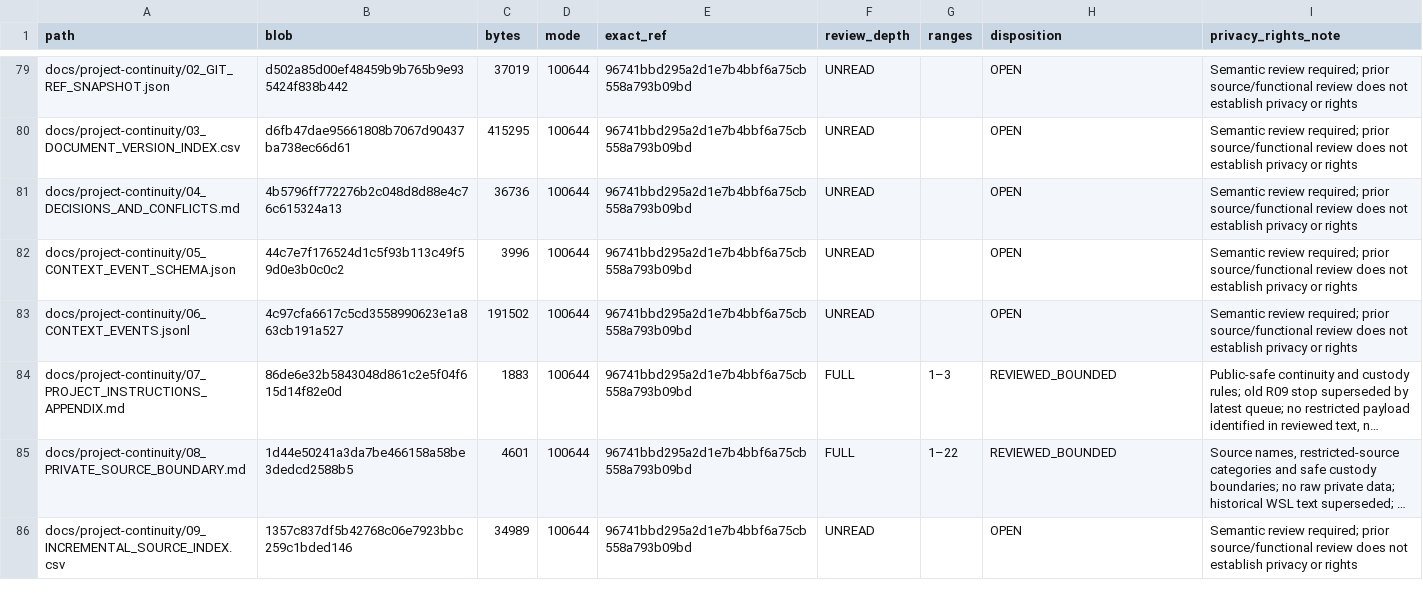
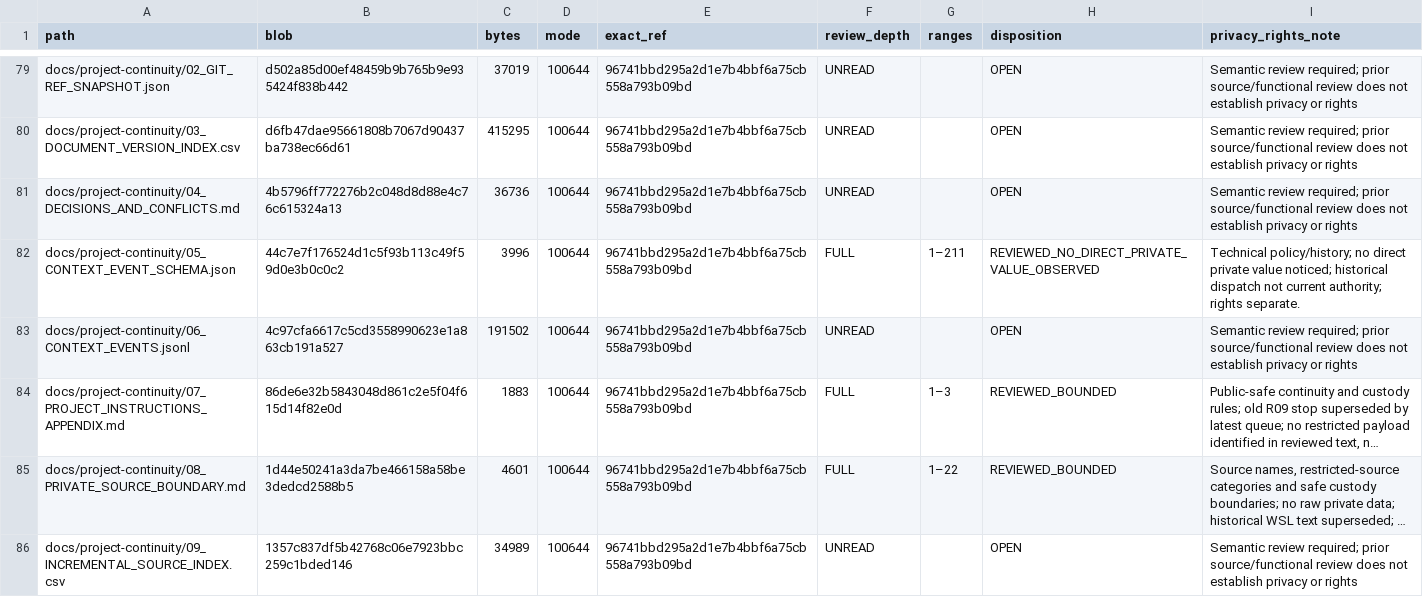
Before and after one commit to newonathe/OrgResource, a CSV file: docs/handoffs/claude-local-execution-2026-11-24/65_PR57_PRIVACY_REVIEW_INDEX.csv, drawn as a sheet; only a part is shown, gaps mark what is left out; long unchanged cells end in …; the diff covers the shown part only.

Commit message:
Reconcile standalone receipt, privacy remediation and scoped refusal evidence

```diff
--- a/docs/handoffs/claude-local-execution-2026-11-24/65_PR57_PRIVACY_REVIEW_INDEX.csv
+++ b/docs/handoffs/claude-local-execution-2026-11-24/65_PR57_PRIVACY_REVIEW_INDEX.csv
@@ -81,3 +81,3 @@
 "docs/project-continuity/04_DECISIONS_AND_CONFLICTS.md","4b5796ff772276b2c048d8d88e4c76c615324a13","36736","100644","96741bbd295a2d1e7b4bbf6a75cb558a793b09bd","UNREAD","","OPEN","Semantic review required; prior source/functional review does not establish privacy or rights"
-"docs/project-continuity/05_CONTEXT_EVENT_SCHEMA.json","44c7e7f176524d1c5f93b113c49f59d0e3b0c0c2","3996","100644","96741bbd295a2d1e7b4bbf6a75cb558a793b09bd","UNREAD","","OPEN","Semantic review required; prior source/functional review does not establish privacy or rights"
+"docs/project-continuity/05_CONTEXT_EVENT_SCHEMA.json","44c7e7f176524d1c5f93b113c49f59d0e3b0c0c2","3996","100644","96741bbd295a2d1e7b4bbf6a75cb558a793b09bd","FULL","1–211","REVIEWED_NO_DIRECT_PRIVATE_VALUE_OBSERVED","Technical policy/history; no direct private value noticed; historical dispatch not current authority; rights separate."
 "docs/project-continuity/06_CONTEXT_EVENTS.jsonl","4c97cfa6617c5cd3558990623e1a863cb191a527","191502","100644","96741bbd295a2d1e7b4bbf6a75cb558a793b09bd","UNREAD","","OPEN","Semantic review required; prior source/functional review does not establish privacy or rights"
```
Also changed, not shown: 28 edited cells elsewhere in this file, 1 other file.
